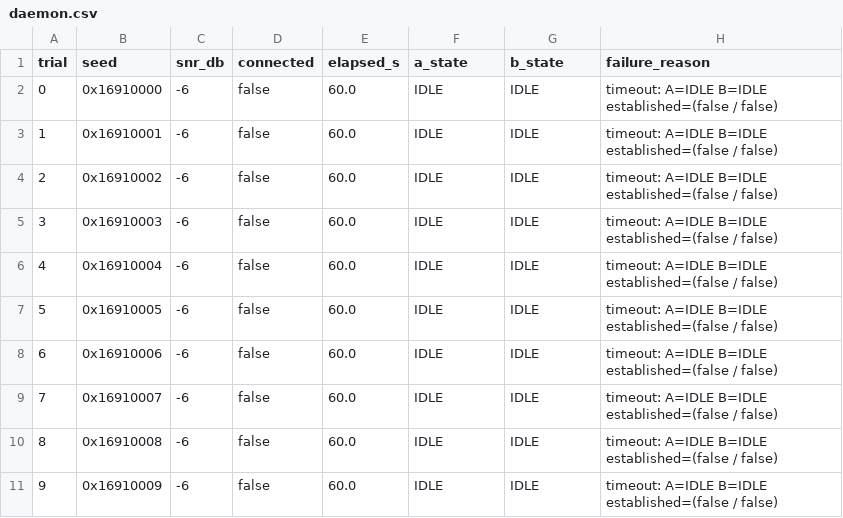
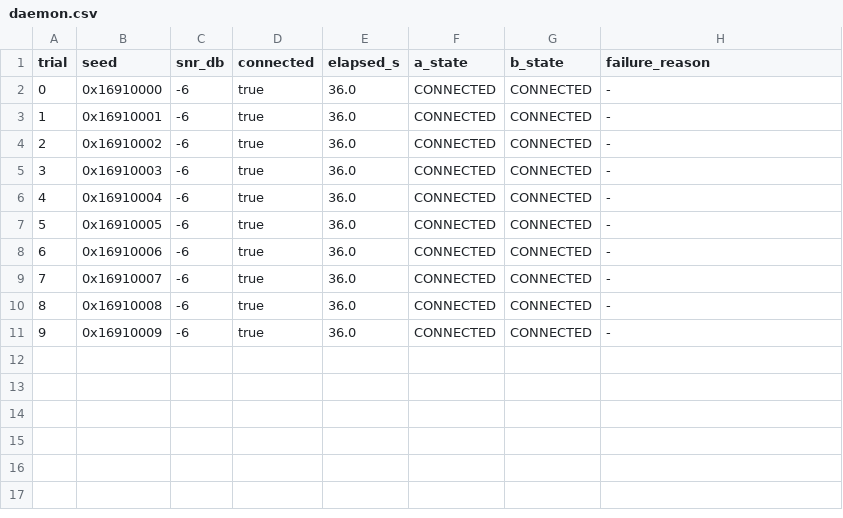
Before and after one commit to HagaleTechnologies/coppa, a CSV file: results/cop-190/connect/daemon.csv, drawn as a sheet.

```diff
--- a/results/cop-190/connect/daemon.csv
+++ b/results/cop-190/connect/daemon.csv
@@ -1,11 +1,11 @@
 trial,seed,snr_db,connected,elapsed_s,a_state,b_state,failure_reason
-0,0x16910000,-6,false,60.0,IDLE,IDLE,timeout: A=IDLE B=IDLE established=(false / false)
-1,0x16910001,-6,false,60.0,IDLE,IDLE,timeout: A=IDLE B=IDLE established=(false / false)
-2,0x16910002,-6,false,60.0,IDLE,IDLE,timeout: A=IDLE B=IDLE established=(false / false)
-3,0x16910003,-6,false,60.0,IDLE,IDLE,timeout: A=IDLE B=IDLE established=(false / false)
-4,0x16910004,-6,false,60.0,IDLE,IDLE,timeout: A=IDLE B=IDLE established=(false / false)
-5,0x16910005,-6,false,60.0,IDLE,IDLE,timeout: A=IDLE B=IDLE established=(false / false)
-6,0x16910006,-6,false,60.0,IDLE,IDLE,timeout: A=IDLE B=IDLE established=(false / false)
-7,0x16910007,-6,false,60.0,IDLE,IDLE,timeout: A=IDLE B=IDLE established=(false / false)
-8,0x16910008,-6,false,60.0,IDLE,IDLE,timeout: A=IDLE B=IDLE established=(false / false)
-9,0x16910009,-6,false,60.0,IDLE,IDLE,timeout: A=IDLE B=IDLE established=(false / false)
+0,0x16910000,-6,true,36.0,CONNECTED,CONNECTED,-
+1,0x16910001,-6,true,36.0,CONNECTED,CONNECTED,-
+2,0x16910002,-6,true,36.0,CONNECTED,CONNECTED,-
+3,0x16910003,-6,true,36.0,CONNECTED,CONNECTED,-
+4,0x16910004,-6,true,36.0,CONNECTED,CONNECTED,-
+5,0x16910005,-6,true,36.0,CONNECTED,CONNECTED,-
+6,0x16910006,-6,true,36.0,CONNECTED,CONNECTED,-
+7,0x16910007,-6,true,36.0,CONNECTED,CONNECTED,-
+8,0x16910008,-6,true,36.0,CONNECTED,CONNECTED,-
+9,0x16910009,-6,true,36.0,CONNECTED,CONNECTED,-
```
Also changed, not shown: results/cop-190/connect/link.csv, 14 other files.
